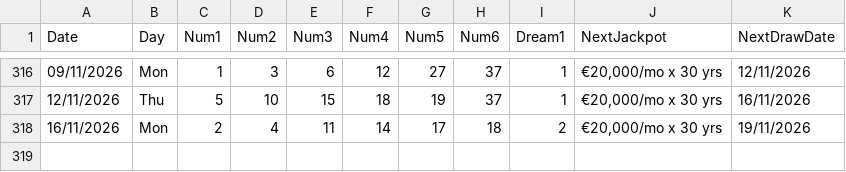
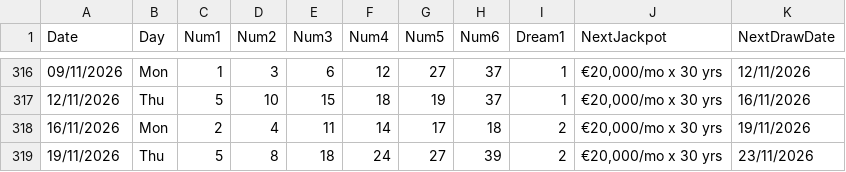
Before and after one commit to AndreiDus/lotoapp-data, a CSV file: data/eu/EuroDreams.csv, drawn as a sheet; only a part is shown, gaps mark what is left out.

Commit message:
Automated Sync: Updated latest draw data for EuroDreams

```diff
--- a/data/eu/EuroDreams.csv
+++ b/data/eu/EuroDreams.csv
@@ -318 +318,2 @@ Date,Day,Num1,Num2,Num3,Num4,Num5,Num6,Dream1,NextJackpot,NextDrawDate
 16/11/2026,Mon,2,4,11,14,17,18,2,"€20,000/mo x 30 yrs",19/11/2026
+19/11/2026,Thu,5,8,18,24,27,39,2,"€20,000/mo x 30 yrs",23/11/2026
```
